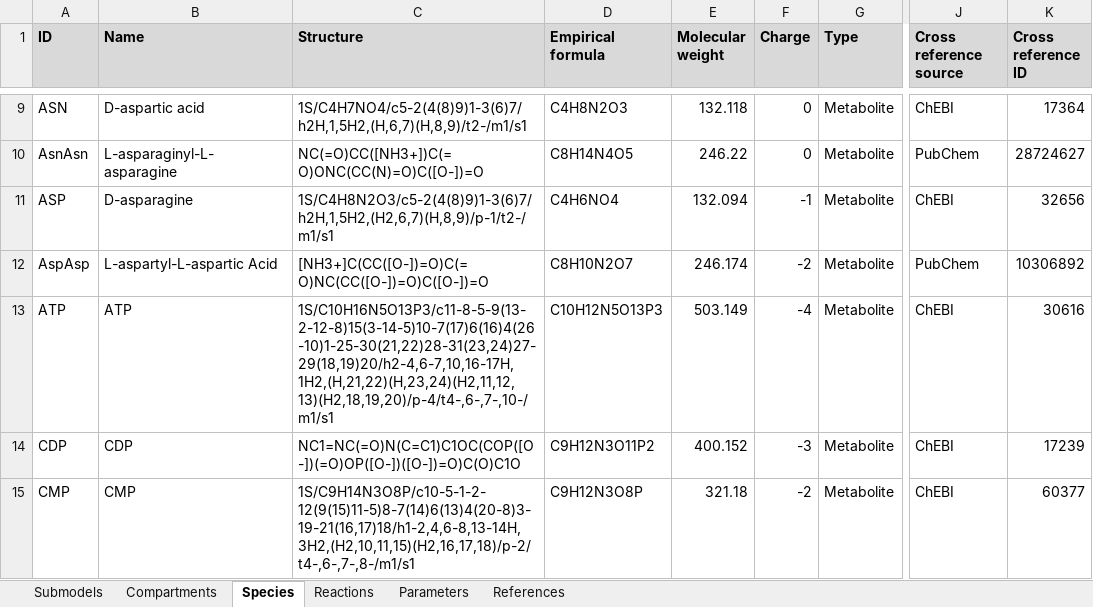
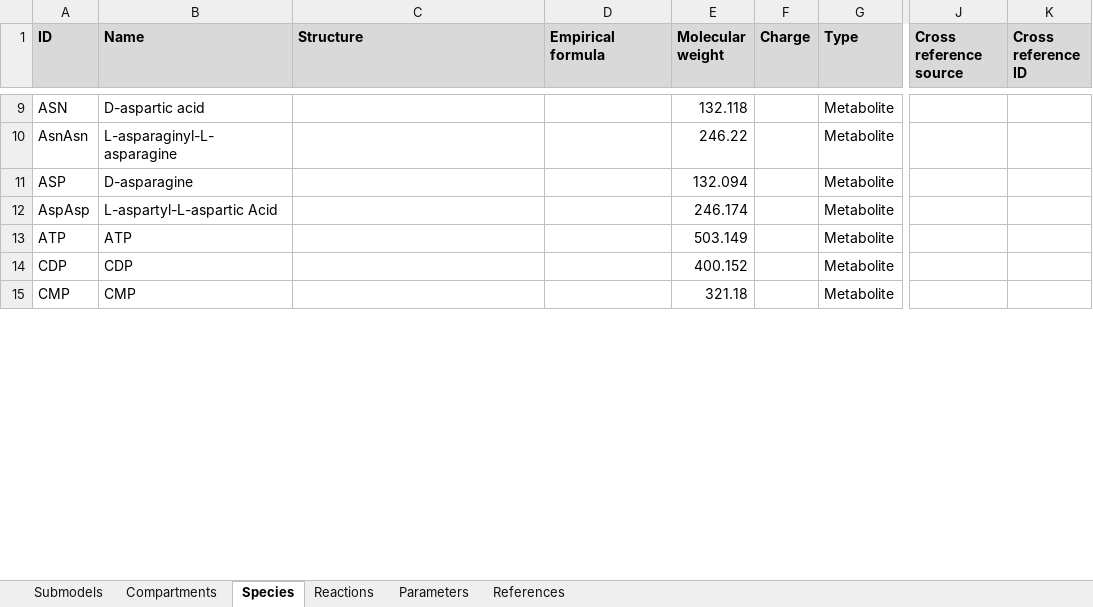
Before and after one commit to KarrLab/WcModelingTutorial, an Excel workbook: Exercise 3 -- Multi-algorithm simulation/Model.xlsx, sheet Species, drawn as a sheet; only a part is shown, gaps mark what is left out; values as stored, in another font and other column widths than the file's, no borders; charts and pictures not drawn; the diff covers the shown part only; the diff names each change by its address in the sheet, - before the commit and + after, or states it on an @@ line.

```diff
--- a/Exercise 3 -- Multi-algorithm simulation/Model.xlsx (sheet Species)
+++ b/Exercise 3 -- Multi-algorithm simulation/Model.xlsx (sheet Species)
-C9 (Structure): 1S/C4H7NO4/c5-2(4(8)9)1-3(6)7/h2H,1,5H2,(H,6,7)(H,8,9)/t2-/m1/s1
+C9 (Structure): (empty)
-D9 (Empirical formula): C4H8N2O3
+D9 (Empirical formula): (empty)
-F9:F10 (Charge): 0
+F9:F10 (Charge): (empty)
-J9 (Cross reference source): ChEBI
+J9 (Cross reference source): (empty)
-K9 (Cross reference ID): 17364
+K9 (Cross reference ID): (empty)
-C10 (Structure): NC(=O)CC([NH3+])C(=O)ONC(CC(N)=O)C([O-])=O
+C10 (Structure): (empty)
-D10 (Empirical formula): C8H14N4O5
+D10 (Empirical formula): (empty)
-J10 (Cross reference source): PubChem
+J10 (Cross reference source): (empty)
-K10 (Cross reference ID): 28724627
+K10 (Cross reference ID): (empty)
-C11 (Structure): 1S/C4H8N2O3/c5-2(4(8)9)1-3(6)7/h2H,1,5H2,(H2,6,7)(H,8,9)/p-1/t2-/m1/s1
+C11 (Structure): (empty)
-D11 (Empirical formula): C4H6NO4
+D11 (Empirical formula): (empty)
-F11 (Charge): -1
+F11 (Charge): (empty)
-J11 (Cross reference source): ChEBI
+J11 (Cross reference source): (empty)
-K11 (Cross reference ID): 32656
+K11 (Cross reference ID): (empty)
-C12 (Structure): [NH3+]C(CC([O-])=O)C(=O)NC(CC([O-])=O)C([O-])=O
+C12 (Structure): (empty)
-D12 (Empirical formula): C8H10N2O7
+D12 (Empirical formula): (empty)
-F12 (Charge): -2
+F12 (Charge): (empty)
-J12 (Cross reference source): PubChem
+J12 (Cross reference source): (empty)
-K12 (Cross reference ID): 10306892
+K12 (Cross reference ID): (empty)
-C13 (Structure): 1S/C10H16N5O13P3/c11-8-5-9(13-2-12-8)15(3-14-5)10-7(17)6(16)4(26-10)1-25-30(21,22)28-31(23,24)27-29(18,19)20/h2-4,6-7,10,16-17H,1H2,(H,21,22)(H,23,24)(H2,11,12,13)(H2,18,19,20)/p-4/t4-,6-,7-,10-/m1/s1
+C13 (Structure): (empty)
-D13 (Empirical formula): C10H12N5O13P3
+D13 (Empirical formula): (empty)
-F13 (Charge): -4
+F13 (Charge): (empty)
-J13:J15 (Cross reference source): ChEBI
+J13:J15 (Cross reference source): (empty)
-K13 (Cross reference ID): 30616
+K13 (Cross reference ID): (empty)
-C14 (Structure): NC1=NC(=O)N(C=C1)C1OC(COP([O-])(=O)OP([O-])([O-])=O)C(O)C1O
+C14 (Structure): (empty)
-D14 (Empirical formula): C9H12N3O11P2
+D14 (Empirical formula): (empty)
-F14 (Charge): -3
+F14 (Charge): (empty)
-K14 (Cross reference ID): 17239
+K14 (Cross reference ID): (empty)
-C15 (Structure): 1S/C9H14N3O8P/c10-5-1-2-12(9(15)11-5)8-7(14)6(13)4(20-8)3-19-21(16,17)18/h1-2,4,6-8,13-14H,3H2,(H2,10,11,15)(H2,16,17,18)/p-2/t4-,6-,7-,8-/m1/s1
+C15 (Structure): (empty)
-D15 (Empirical formula): C9H12N3O8P
+D15 (Empirical formula): (empty)
-F15 (Charge): -2
+F15 (Charge): (empty)
-K15 (Cross reference ID): 60377
+K15 (Cross reference ID): (empty)
```
Also changed, not shown: 558 edited cells elsewhere in this sheet, sheet Reactions, charts or pictures, Exercise 3 -- Multi-algorithm simulation/Solution/Model.xlsx, Exercise 4 -- Submodel simulation/Model.xlsx, 2 other files.
